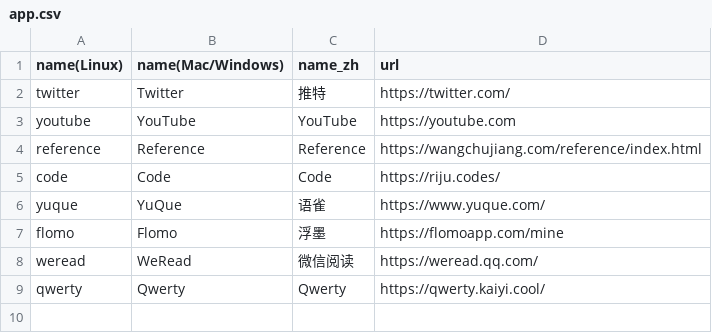
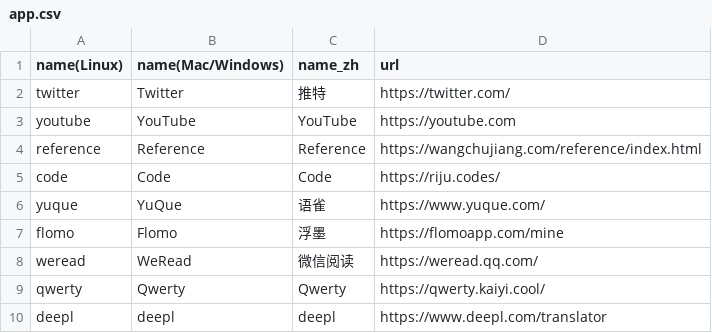
Before and after one commit to tw93/Pake, a CSV file: app.csv, drawn as a sheet.

Commit message:
Update app.csv
Signed-off-by: meeia <102783643+cnmeeia@users.noreply.github.com>

```diff
--- a/app.csv
+++ b/app.csv
@@ -9 +9,2 @@ weread,WeRead,微信阅读,https://weread.qq.com/
 qwerty,Qwerty,Qwerty,https://qwerty.kaiyi.cool/
+deepl,deepl,deepl,https://www.deepl.com/translator
```
